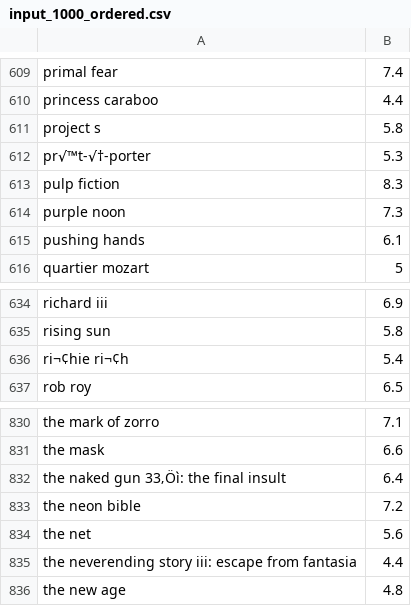
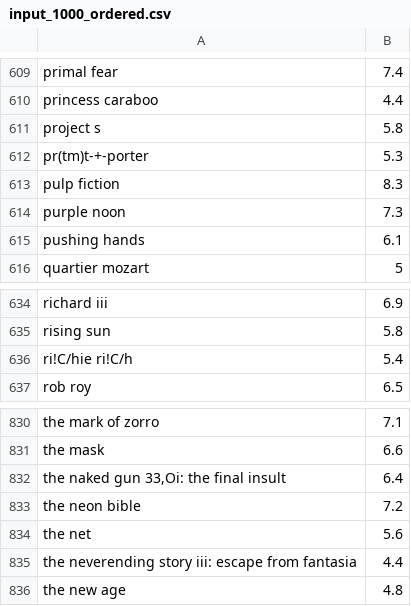
Before and after one commit to JinYuuuuuuuu/pa02, a CSV file: input_1000_ordered.csv, drawn as a sheet; only a part is shown, gaps mark what is left out; the diff covers the shown part only.

```diff
--- a/input_1000_ordered.csv
+++ b/input_1000_ordered.csv
@@ -611,3 +611,3 @@ princess caraboo,4.4
 project s,5.8
-pr√™t-√†-porter,5.3
+pr(tm)t-+-porter,5.3
 pulp fiction,8.3
@@ -635,3 +635,3 @@ richard iii,6.9
 rising sun,5.8
-ri¬¢hie ri¬¢h,5.4
+ri!C/hie ri!C/h,5.4
 rob roy,6.5
@@ -831,3 +831,3 @@ the mark of zorro,7.1
 the mask,6.6
-the naked gun 33‚Öì: the final insult,6.4
+"the naked gun 33,Oi: the final insult",6.4
 the neon bible,7.2
```
Also changed, not shown: 5 edited cells elsewhere in this file, input_1000_random.csv, input_100_ordered.csv, 5 other files.
